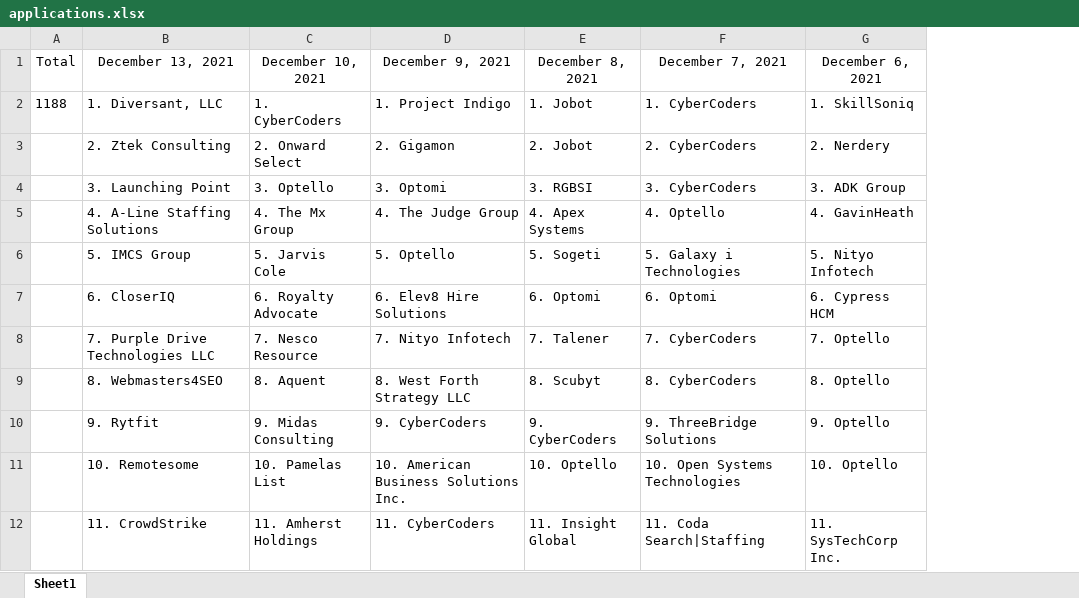
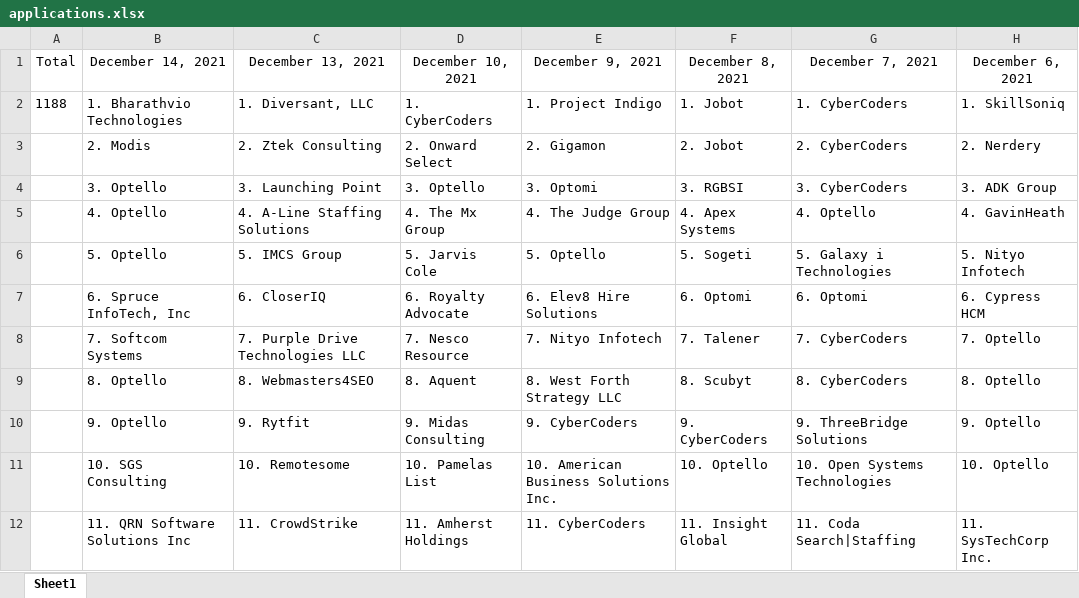
Before and after one commit to ConnorMooneyhan/applications, an Excel workbook: applications.xlsx, sheet Sheet1, drawn as a sheet; only a part is shown; values as stored, in another font and other column widths than the file's, no borders; the diff names each change by its address in the sheet, - before the commit and + after, or states it on an @@ line.

Commit message:
Add December 14, 2021

```diff
--- a/applications.xlsx (sheet Sheet1)
+++ b/applications.xlsx (sheet Sheet1)
+column B (December 14, 2021), rows 2-12: 1. Bharathvio Technologies | 2. Modis | 3. Optello | 4. Optello | 5. Optello | 6. Spruce InfoTech, Inc | 7. Softcom Systems | 8. Optello | 9. Optello | 10. SGS Consulting | 11. QRN Software Solutions Inc
```
Also changed, not shown: formulas that keep their value.
